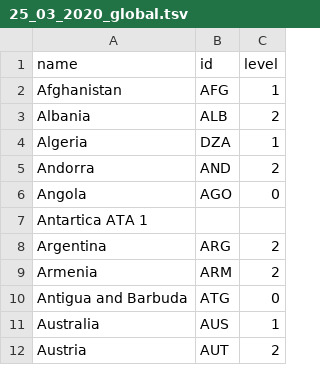
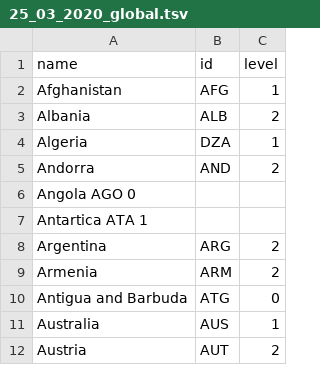
Before and after one commit to covid19policies/covid19policies.github.io, a TSV file: data/25_03_2020_global.tsv, drawn as a sheet; only a part is shown; removed rows and columns are numbered as before the commit, all else as after; the diff names each change by its address in the sheet, - before the commit and + after, or states it on an @@ line.

Commit message:
Update 25_03_2020_global.tsv

```diff
--- a/data/25_03_2020_global.tsv
+++ b/data/25_03_2020_global.tsv
-row 6: Angola | AGO | 0
+row 6: Angola AGO 0
```
